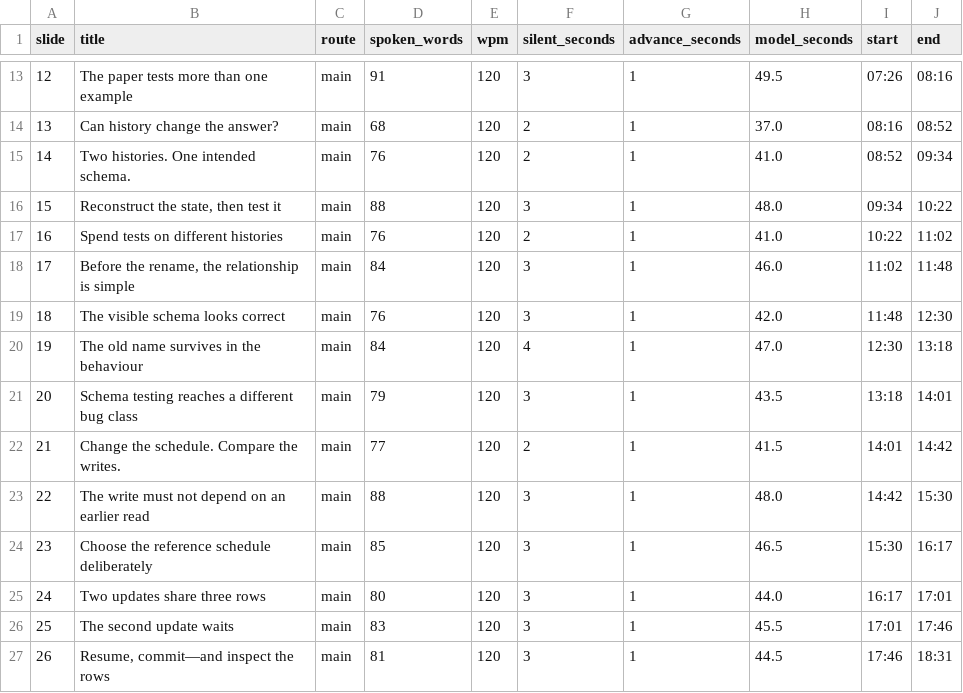
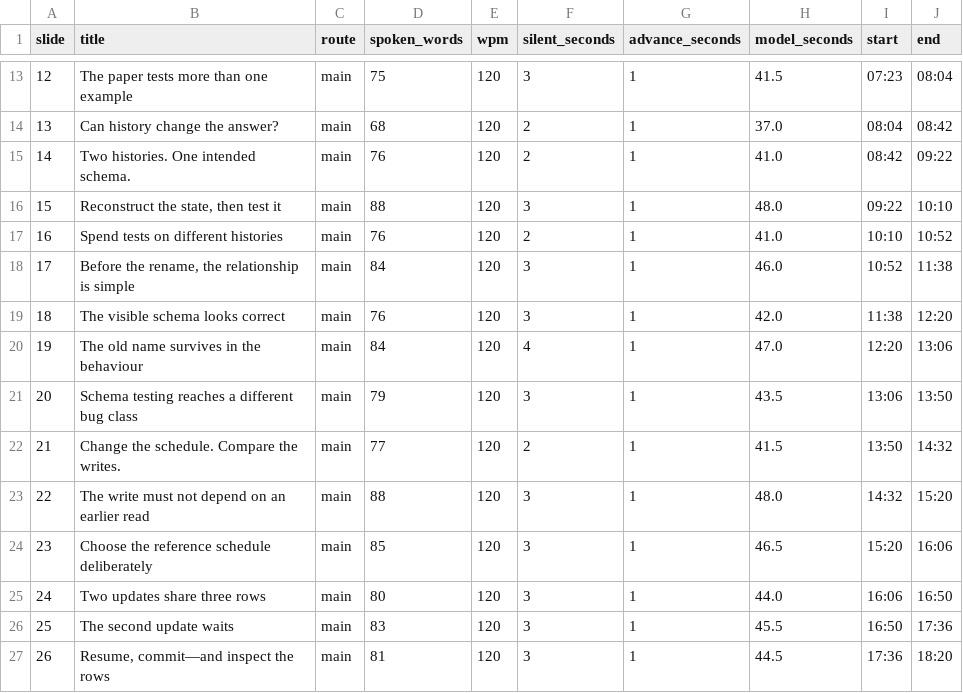
Before and after one commit to seofernando25/csi5137-atdm-db-project, a CSV file: presentation/v2/timing.csv, drawn as a sheet; only a part is shown, gaps mark what is left out; the diff covers the shown part only; the diff names each change by its address in the sheet, - before the commit and + after, or states it on an @@ line.

```diff
--- a/presentation/v2/timing.csv
+++ b/presentation/v2/timing.csv
-D13 (spoken_words): 91
+D13 (spoken_words): 75
-H13 (model_seconds): 49.5
+H13 (model_seconds): 41.5
-I13 (start): 07:26
+I13 (start): 07:23
-J13 (end): 08:16
+J13 (end): 08:04
-I14 (start): 08:16
+I14 (start): 08:04
-J14 (end): 08:52
+J14 (end): 08:42
-I15 (start): 08:52
+I15 (start): 08:42
-J15 (end): 09:34
+J15 (end): 09:22
-I16 (start): 09:34
+I16 (start): 09:22
-J16 (end): 10:22
+J16 (end): 10:10
-I17 (start): 10:22
+I17 (start): 10:10
-J17 (end): 11:02
+J17 (end): 10:52
-I18 (start): 11:02
+I18 (start): 10:52
-J18 (end): 11:48
+J18 (end): 11:38
-I19 (start): 11:48
+I19 (start): 11:38
-J19 (end): 12:30
+J19 (end): 12:20
-I20 (start): 12:30
+I20 (start): 12:20
-J20 (end): 13:18
+J20 (end): 13:06
-I21 (start): 13:18
+I21 (start): 13:06
-J21 (end): 14:01
+J21 (end): 13:50
-I22 (start): 14:01
+I22 (start): 13:50
-J22 (end): 14:42
+J22 (end): 14:32
-I23 (start): 14:42
+I23 (start): 14:32
-J23 (end): 15:30
+J23 (end): 15:20
-I24 (start): 15:30
+I24 (start): 15:20
-J24 (end): 16:17
+J24 (end): 16:06
-I25 (start): 16:17
+I25 (start): 16:06
-J25 (end): 17:01
+J25 (end): 16:50
-I26 (start): 17:01
+I26 (start): 16:50
-J26 (end): 17:46
+J26 (end): 17:36
-I27 (start): 17:46
+I27 (start): 17:36
-J27 (end): 18:31
+J27 (end): 18:20
```
Also changed, not shown: 4 added rows, 52 edited cells and row numbers in column A elsewhere in this file, 42 other files.
